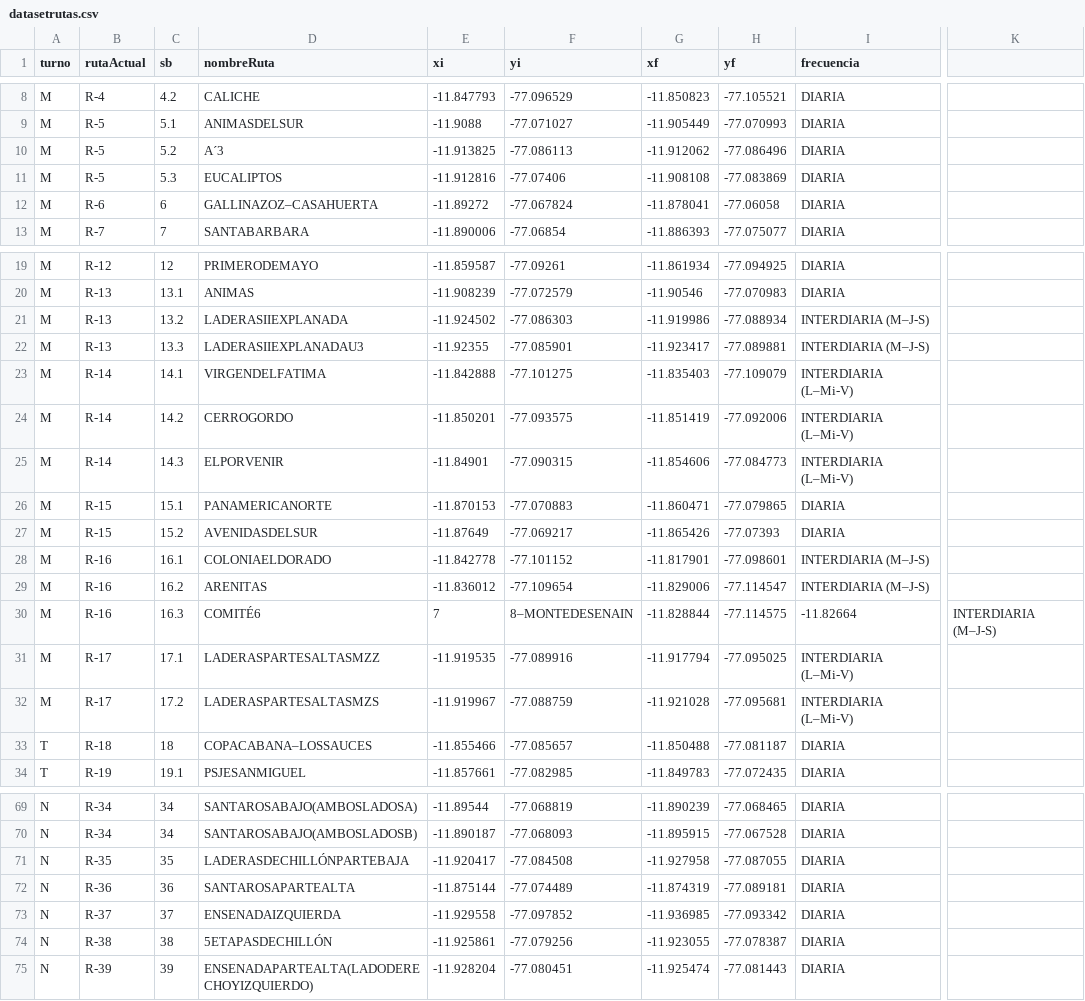
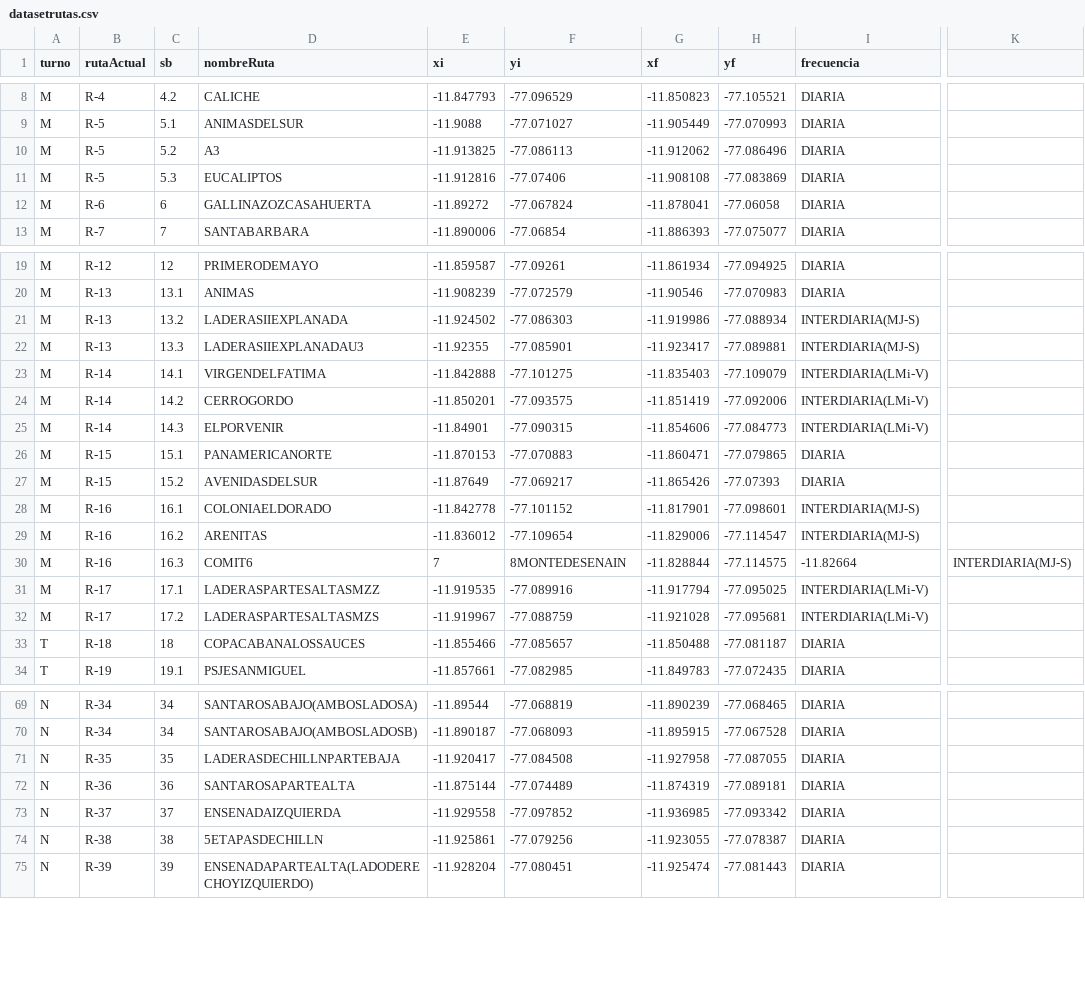
Before and after one commit to rozheb/pruebaAlgoritmo, a CSV file: datasetrutas.csv, drawn as a sheet; only a part is shown, gaps mark what is left out; the diff covers the shown part only; the diff names each change by its address in the sheet, - before the commit and + after, or states it on an @@ line.

Commit message:
upd

```diff
--- a/datasetrutas.csv
+++ b/datasetrutas.csv
-D10 (nombreRuta): A´3
+D10 (nombreRuta): A3
-D12 (nombreRuta): GALLINAZOZ–CASAHUERTA
+D12 (nombreRuta): GALLINAZOZCASAHUERTA
-I21:I22 (frecuencia): INTERDIARIA (M–J-S)
+I21:I22 (frecuencia): INTERDIARIA(MJ-S)
-I23:I25 (frecuencia): INTERDIARIA (L–Mi-V)
+I23:I25 (frecuencia): INTERDIARIA(LMi-V)
-I28:I29 (frecuencia): INTERDIARIA (M–J-S)
+I28:I29 (frecuencia): INTERDIARIA(MJ-S)
-D30 (nombreRuta): COMITÉ6
+D30 (nombreRuta): COMIT6
-F30 (yi): 8–MONTEDESENAIN
+F30 (yi): 8MONTEDESENAIN
-K30: INTERDIARIA (M–J-S)
+K30: INTERDIARIA(MJ-S)
-I31:I32 (frecuencia): INTERDIARIA (L–Mi-V)
+I31:I32 (frecuencia): INTERDIARIA(LMi-V)
-D33 (nombreRuta): COPACABANA–LOSSAUCES
+D33 (nombreRuta): COPACABANALOSSAUCES
-D71 (nombreRuta): LADERASDECHILLÓNPARTEBAJA
+D71 (nombreRuta): LADERASDECHILLNPARTEBAJA
-D74 (nombreRuta): 5ETAPASDECHILLÓN
+D74 (nombreRuta): 5ETAPASDECHILLN
```
Also changed, not shown: 8 edited cells elsewhere in this file.
